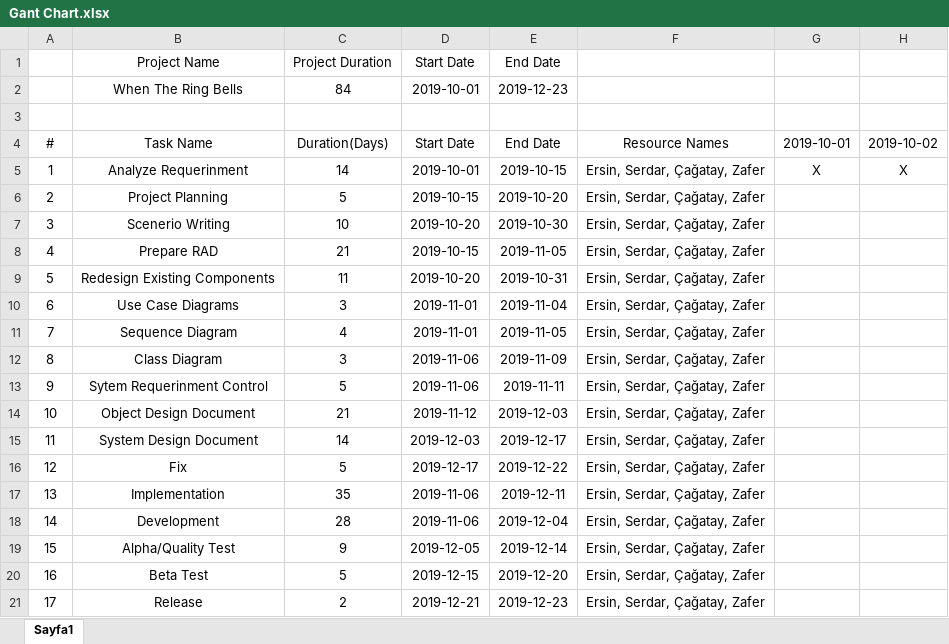
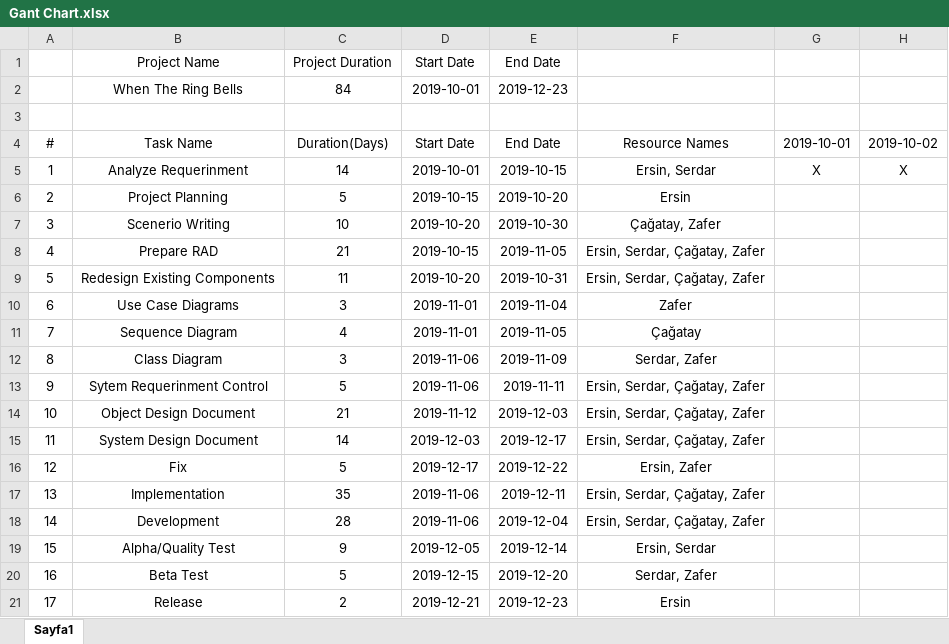
Before and after one commit to ersincebi/soft3101, an Excel workbook: documents/RAD/PARTS/Ersin/Gant Chart.xlsx, sheet Sayfa1, drawn as a sheet; only a part is shown; values as stored, in another font and other column widths than the file's, no borders; conditional formats not drawn; the diff names each change by its address in the sheet, - before the commit and + after, or states it on an @@ line.

```diff
--- a/documents/RAD/PARTS/Ersin/Gant Chart.xlsx (sheet Sayfa1)
+++ b/documents/RAD/PARTS/Ersin/Gant Chart.xlsx (sheet Sayfa1)
-F5: Ersin, Serdar, Çağatay, Zafer
+F5: Ersin, Serdar
-F6: Ersin, Serdar, Çağatay, Zafer
+F6: Ersin
-F7: Ersin, Serdar, Çağatay, Zafer
+F7: Çağatay, Zafer
-F10: Ersin, Serdar, Çağatay, Zafer
+F10: Zafer
-F11: Ersin, Serdar, Çağatay, Zafer
+F11: Çağatay
-F12: Ersin, Serdar, Çağatay, Zafer
+F12: Serdar, Zafer
-F16: Ersin, Serdar, Çağatay, Zafer
+F16: Ersin, Zafer
-F19: Ersin, Serdar, Çağatay, Zafer
+F19: Ersin, Serdar
-F20: Ersin, Serdar, Çağatay, Zafer
+F20: Serdar, Zafer
-F21: Ersin, Serdar, Çağatay, Zafer
+F21: Ersin
```
Also changed, not shown: 1 other file.
